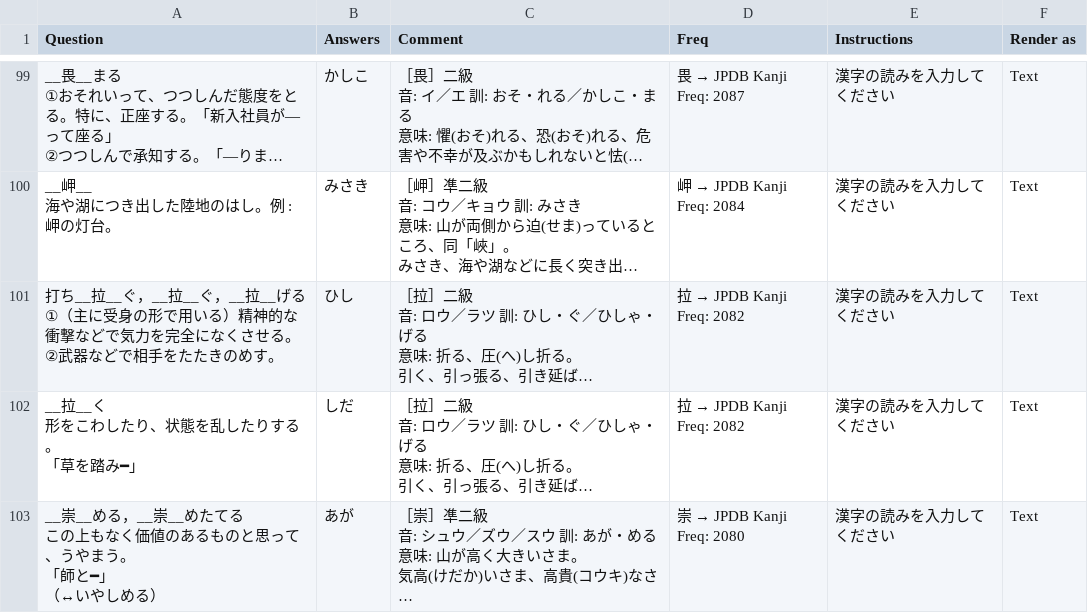
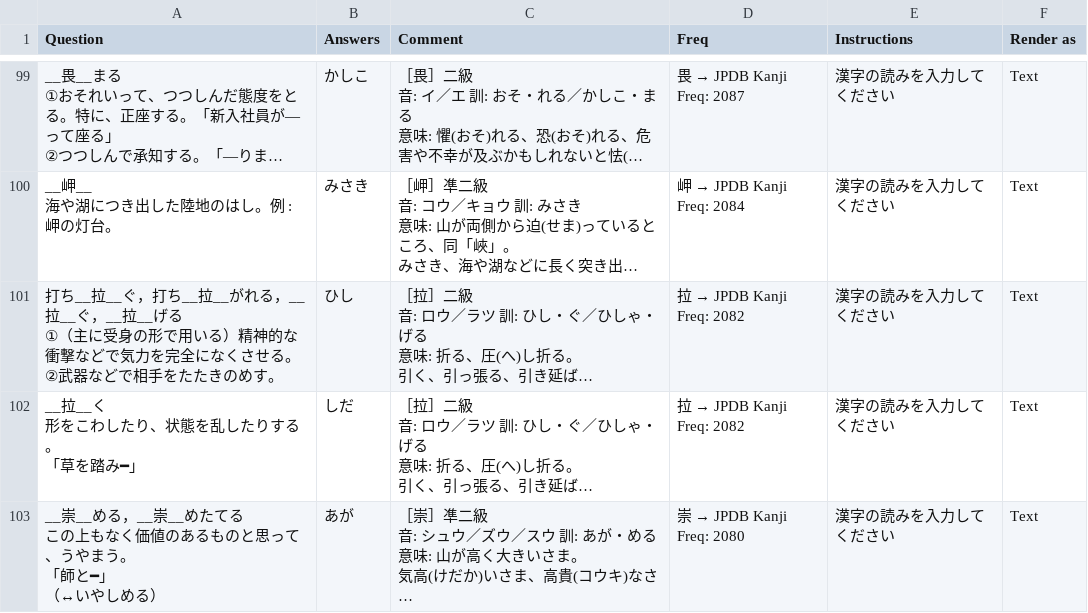
Before and after one commit to SalwynnJP/YomitanQuest, a CSV file: decks/常・訓.csv, drawn as a sheet; only a part is shown, gaps mark what is left out; long unchanged cells end in …; the diff covers the shown part only; the diff names each change by its address in the sheet, - before the commit and + after, or states it on an @@ line.

```diff
--- a/decks/常・訓.csv
+++ b/decks/常・訓.csv
-A101 (Question): …拉__ぐ，__拉__ぐ…
+A101 (Question): …拉__ぐ，打ち__拉__がれる，__拉__ぐ…
```
Also changed, not shown: 3 added rows and 18 edited cells elsewhere in this file.
